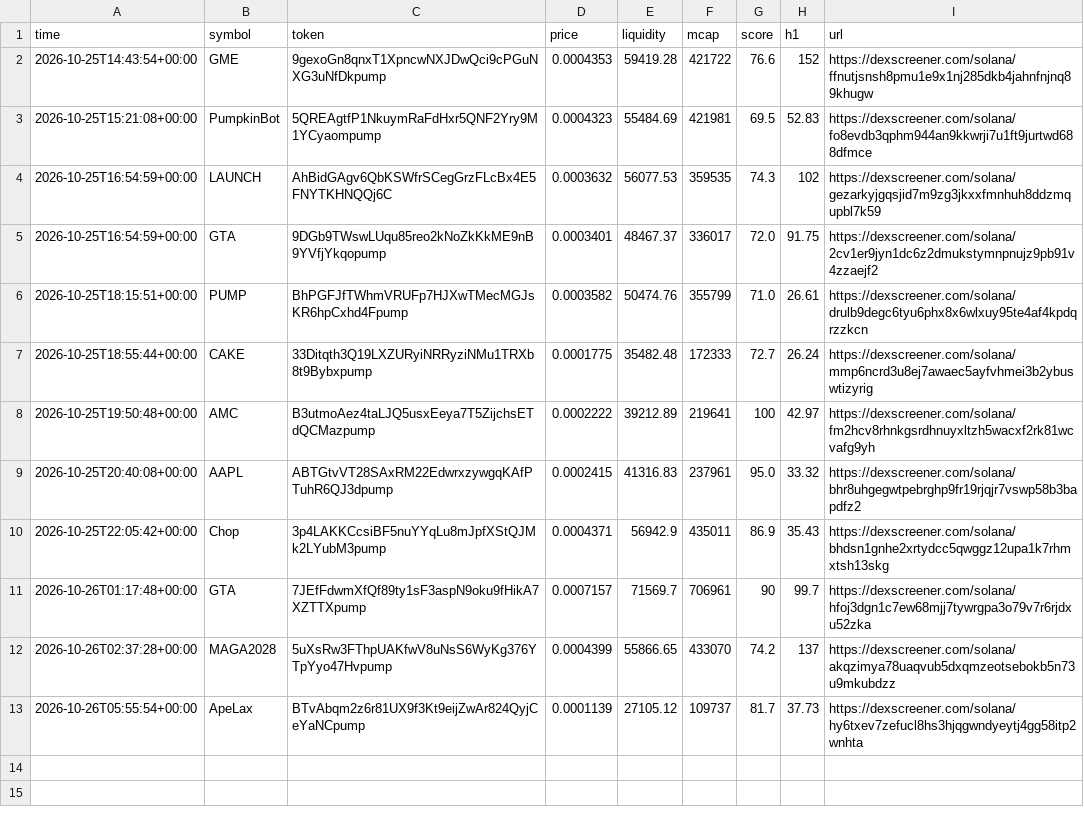
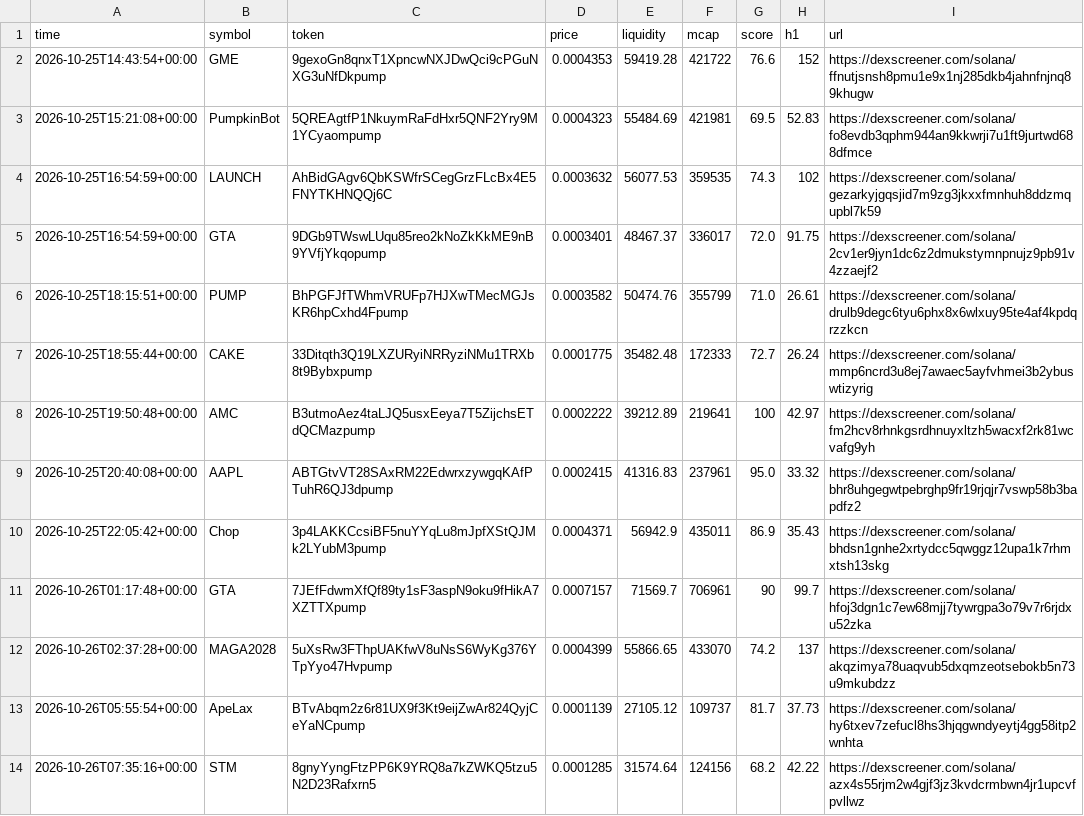
Before and after one commit to SuppleVise/memecoin-scanner, a CSV file: signals_moonshot.csv, drawn as a sheet; the diff names each change by its address in the sheet, - before the commit and + after, or states it on an @@ line.

```diff
--- a/signals_moonshot.csv
+++ b/signals_moonshot.csv
+row 14: 2026-10-26T07:35:16+00:00 | STM | 8gnyYyngFtzPP6K9YRQ8a7kZWKQ5tzu5N2D23Rafxrn5 | 0.0001285 | 31574.64 | 124156 | 68.2 | 42.22 | https://dexscreener.com/solana/azx4s55rjm2w4gjf3jz3kvdcrmbwn4jr1upcvfpvllwz
```
Also changed, not shown: paper_journal_moonshot.csv, paper_journal_moonshot_all.csv, 7 other files.
